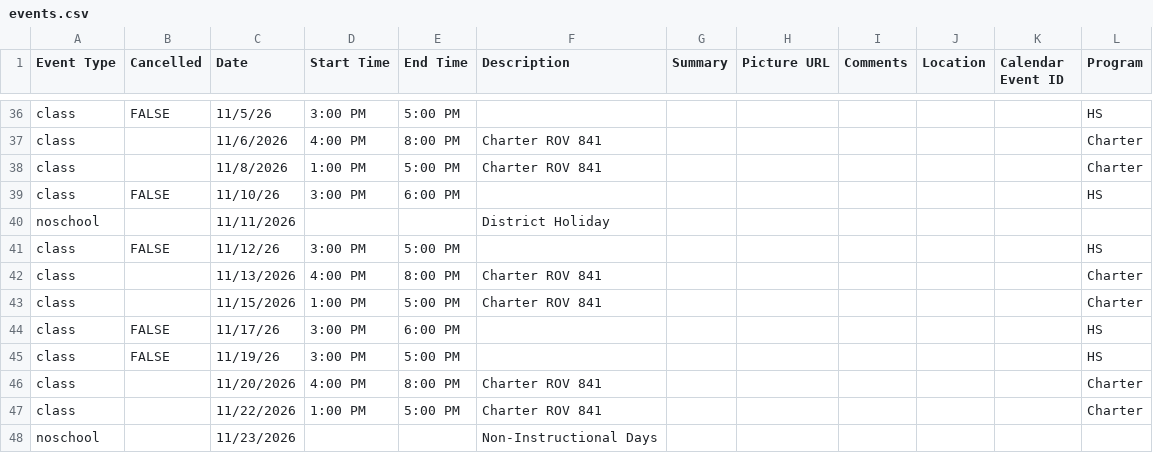
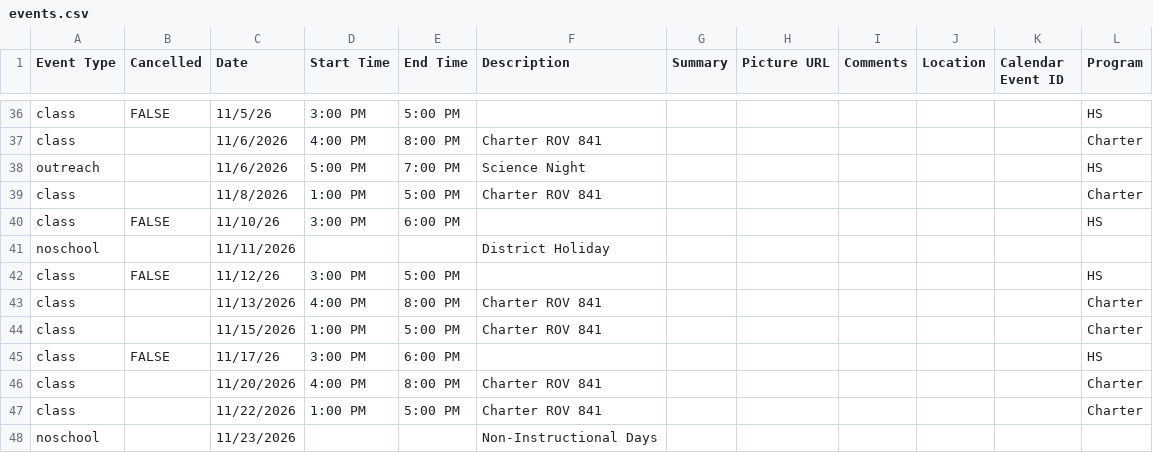
Before and after one commit to porttack/rov, a CSV file: assets/data/events.csv, drawn as a sheet; only a part is shown, gaps mark what is left out.

```diff
--- a/assets/data/events.csv
+++ b/assets/data/events.csv
@@ -37,2 +37,3 @@ class,FALSE,11/5/26,3:00 PM,5:00 PM,,,,,,,HS
 class,,11/6/2026,4:00 PM,8:00 PM,Charter ROV 841,,,,,,Charter
+outreach,,11/6/2026,5:00 PM,7:00 PM,Science Night,,,,,,HS
 class,,11/8/2026,1:00 PM,5:00 PM,Charter ROV 841,,,,,,Charter
@@ -44,3 +45,2 @@ class,,11/15/2026,1:00 PM,5:00 PM,Charter ROV 841,,,,,,Charter
 class,FALSE,11/17/26,3:00 PM,6:00 PM,,,,,,,HS
-class,FALSE,11/19/26,3:00 PM,5:00 PM,,,,,,,HS
 class,,11/20/2026,4:00 PM,8:00 PM,Charter ROV 841,,,,,,Charter
```
Also changed, not shown: 5 other files.
